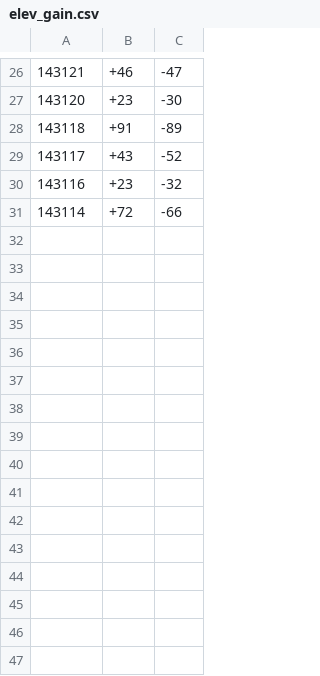
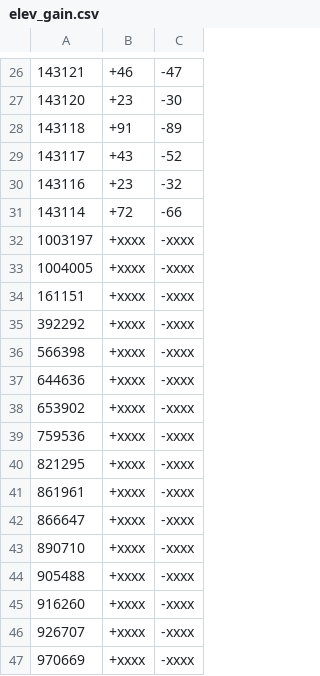
Before and after one commit to blake5634/Rungraph, a CSV file: elev_gain.csv, drawn as a sheet; only a part is shown, gaps mark what is left out.

```diff
--- a/elev_gain.csv
+++ b/elev_gain.csv
@@ -31 +31,17 @@
 143114, +72,-66
+1003197, +xxxx, -xxxx
+1004005, +xxxx, -xxxx
+161151, +xxxx, -xxxx
+392292, +xxxx, -xxxx
+566398, +xxxx, -xxxx
+644636, +xxxx, -xxxx
+653902, +xxxx, -xxxx
+759536, +xxxx, -xxxx
+821295, +xxxx, -xxxx
+861961, +xxxx, -xxxx
+866647, +xxxx, -xxxx
+890710, +xxxx, -xxxx
+905488, +xxxx, -xxxx
+916260, +xxxx, -xxxx
+926707, +xxxx, -xxxx
+970669, +xxxx, -xxxx
```
Also changed, not shown: 1 other file.
